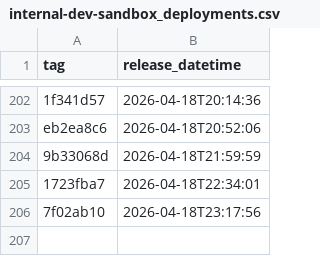
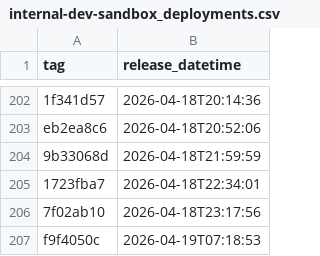
Before and after one commit to NHSDigital/electronic-prescription-service-api, a CSV file: _data/internal-dev-sandbox_deployments.csv, drawn as a sheet; only a part is shown, gaps mark what is left out.

```diff
--- a/_data/internal-dev-sandbox_deployments.csv
+++ b/_data/internal-dev-sandbox_deployments.csv
@@ -206 +206,2 @@ eb2ea8c6,2026-04-18T20:52:06
 7f02ab10,2026-04-18T23:17:56
+f9f4050c,2026-04-19T07:18:53
```
Also changed, not shown: 1 other file.
